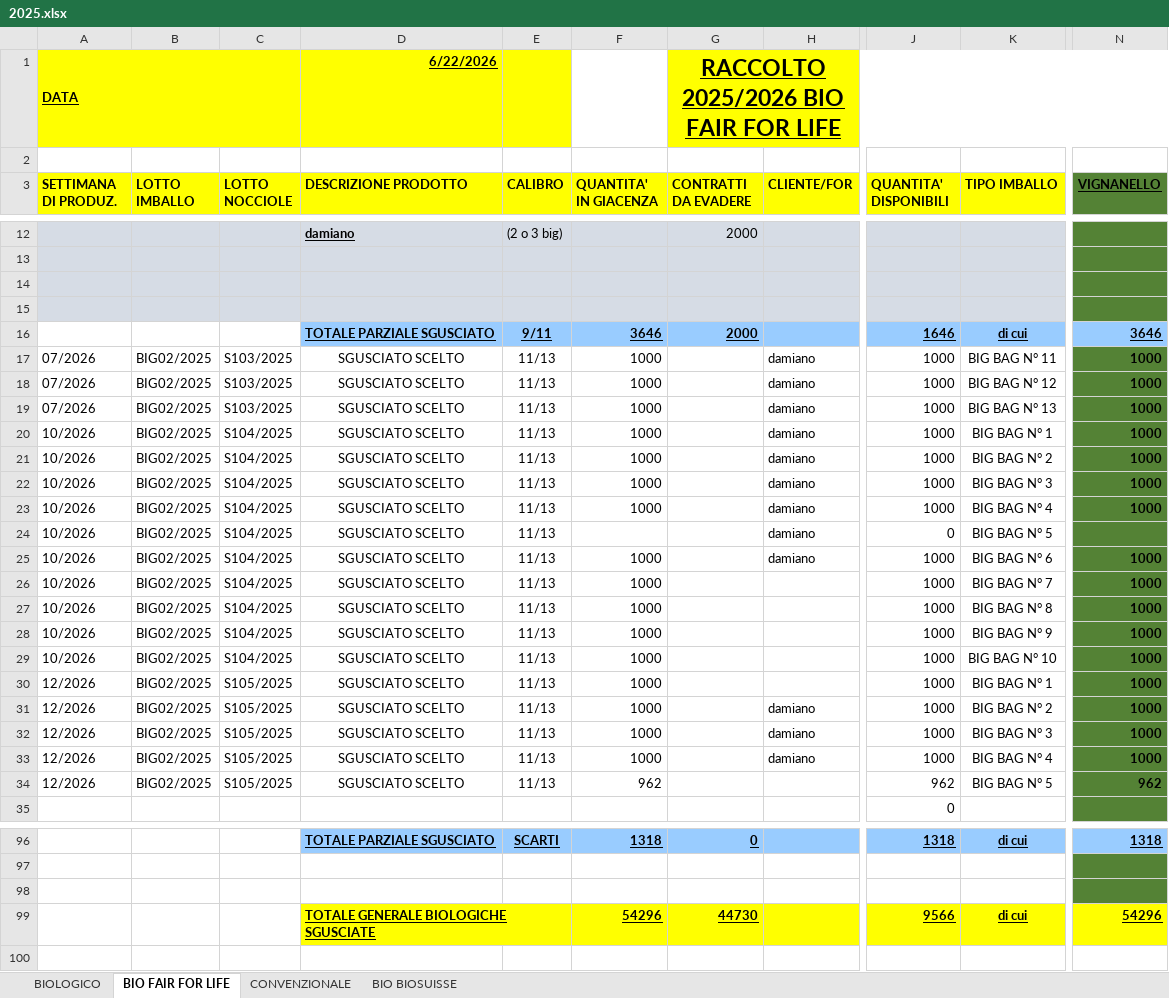
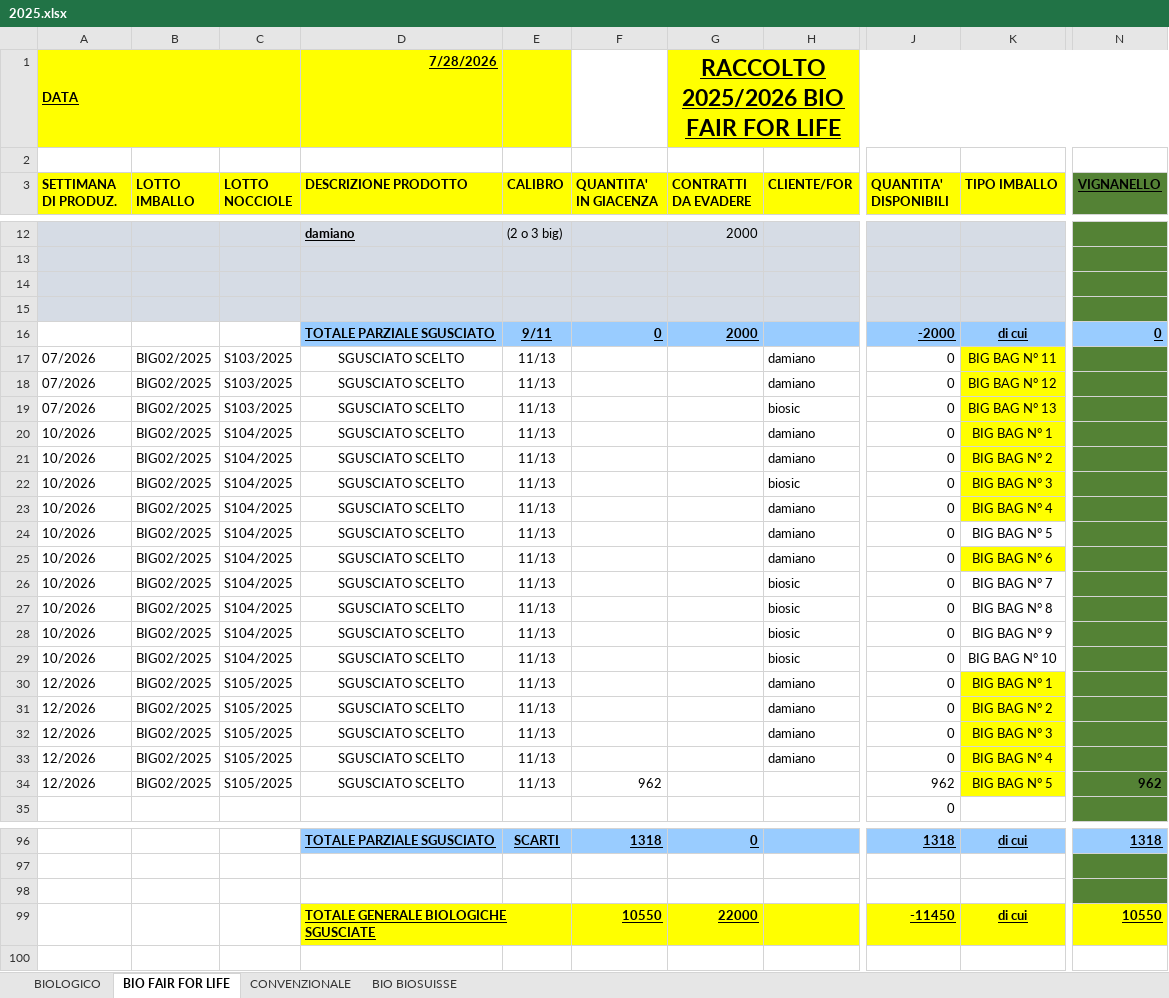
Before and after one commit to Papetto98/magazzino-assofrutti, an Excel workbook: 2025.xlsx, sheet BIO FAIR FOR LIFE, drawn as a sheet; only a part is shown, gaps mark what is left out; values as stored, in another font and other column widths than the file's, no borders; the diff covers the shown part only; the diff names each change by its address in the sheet, - before the commit and + after, or states it on an @@ line.

```diff
--- a/2025.xlsx (sheet BIO FAIR FOR LIFE)
+++ b/2025.xlsx (sheet BIO FAIR FOR LIFE)
-D1 (DESCRIZIONE PRODOTTO): 6/22/2026
+D1 (DESCRIZIONE PRODOTTO): 7/28/2026
-F16 (QUANTITA' IN GIACENZA): 3646
+F16 (QUANTITA' IN GIACENZA): 0
-J16 (QUANTITA' DISPONIBILI): 1646
+J16 (QUANTITA' DISPONIBILI): -2000
-N16 (VIGNANELLO): 3646
+N16 (VIGNANELLO): 0
-F17:F23 (QUANTITA' IN GIACENZA): 1000
+F17:F23 (QUANTITA' IN GIACENZA): (empty)
-J17:J23 (QUANTITA' DISPONIBILI): 1000
+J17:J23 (QUANTITA' DISPONIBILI): 0
-K17:K23 fill: none
+K17:K23 fill: #FFFF00
-N17:N23 (VIGNANELLO): 1000
+N17:N23 (VIGNANELLO): (empty)
-H19 (CLIENTE/FOR): damiano
+H19 (CLIENTE/FOR): biosic
-H22 (CLIENTE/FOR): damiano
+H22 (CLIENTE/FOR): biosic
-F25:F33 (QUANTITA' IN GIACENZA): 1000
+F25:F33 (QUANTITA' IN GIACENZA): (empty)
-J25:J33 (QUANTITA' DISPONIBILI): 1000
+J25:J33 (QUANTITA' DISPONIBILI): 0
-K25 fill: none
+K25 fill: #FFFF00
-N25:N33 (VIGNANELLO): 1000
+N25:N33 (VIGNANELLO): (empty)
-H26:H29 (CLIENTE/FOR): (empty)
+H26:H29 (CLIENTE/FOR): biosic
-H30 (CLIENTE/FOR): (empty)
+H30 (CLIENTE/FOR): damiano
-K30:K34 fill: none
+K30:K34 fill: #FFFF00
-F99 (QUANTITA' IN GIACENZA): 54296
+F99 (QUANTITA' IN GIACENZA): 10550
-G99 (CONTRATTI DA EVADERE): 44730
+G99 (CONTRATTI DA EVADERE): 22000
-J99 (QUANTITA' DISPONIBILI): 9566
+J99 (QUANTITA' DISPONIBILI): -11450
-N99 (VIGNANELLO): 54296
+N99 (VIGNANELLO): 10550
```
Also changed, not shown: 105 edited cells and cell formats elsewhere in this sheet, sheet CONVENZIONALE, sheet BIOLOGICO, sheet BIO BIOSUISSE, formulas that keep their value, 4 other files.
